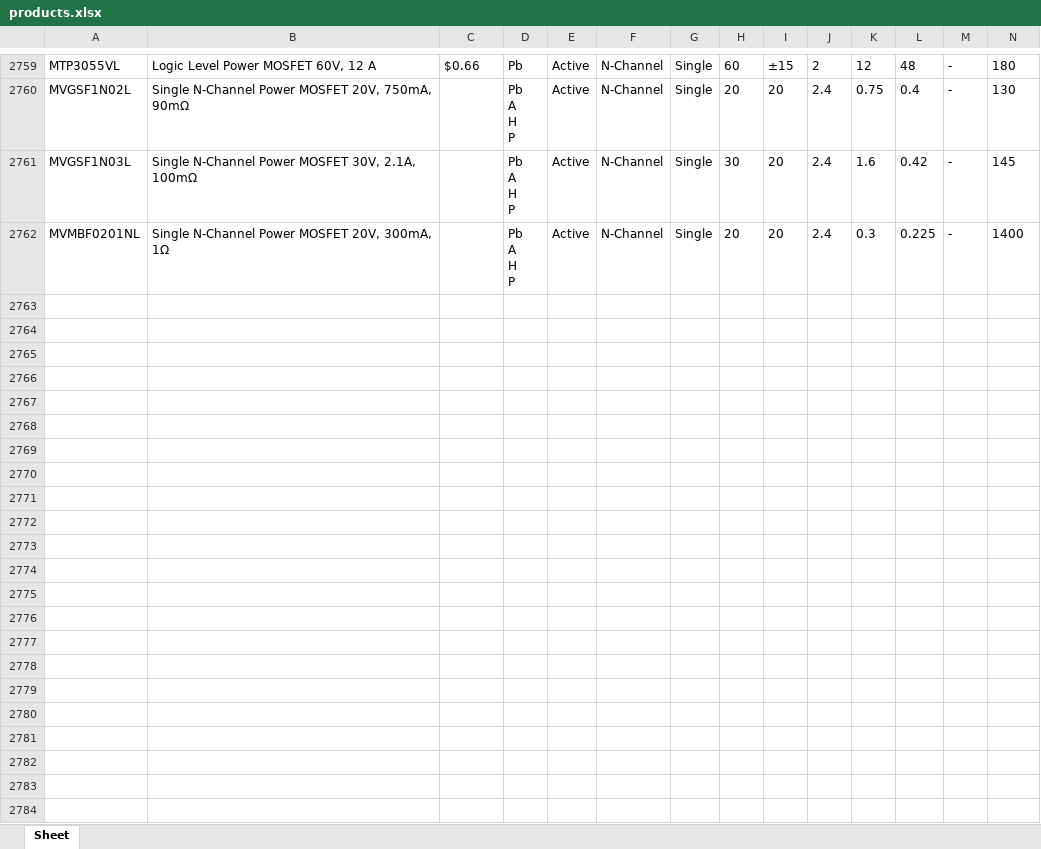
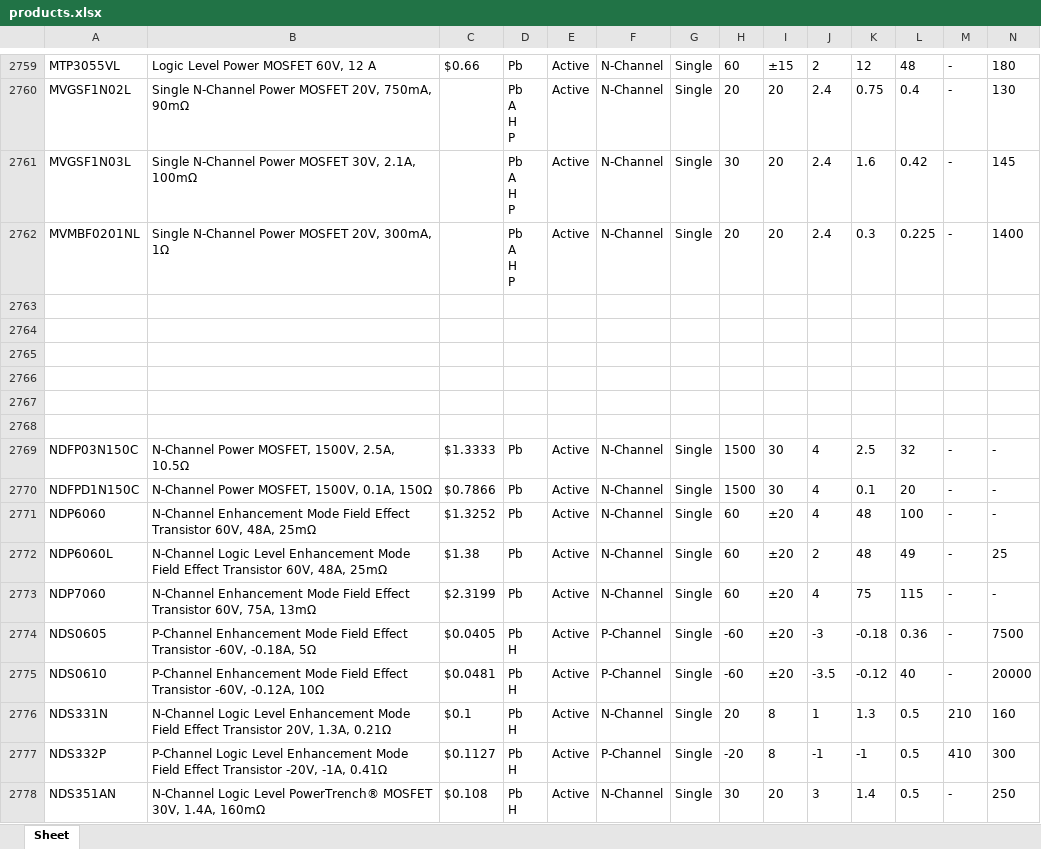
Before and after one commit to faizanalhassan/ititans_scrapers, an Excel workbook: results_data_frames/onsemi.com/products.xlsx, sheet Sheet, drawn as a sheet; only a part is shown, gaps mark what is left out; values as stored, in another font and other column widths than the file's, no borders; rows hold the shown columns only; ↵ is a line break in a cell; the diff names each change by its address in the sheet, - before the commit and + after, or states it on an @@ line.

```diff
--- a/results_data_frames/onsemi.com/products.xlsx (sheet Sheet)
+++ b/results_data_frames/onsemi.com/products.xlsx (sheet Sheet)
+row 2763: (empty)
+row 2764: (empty)
+row 2765: (empty)
+row 2766: (empty)
+row 2767: (empty)
+row 2768: (empty)
+row 2769: NDFP03N150C | N-Channel Power MOSFET, 1500V, 2.5A, 10.5Ω | $1.3333 | Pb | Active | N-Channel | Single | 1500 | 30 | 4 | 2.5 | 32 | - | -
+row 2770: NDFPD1N150C | N-Channel Power MOSFET, 1500V, 0.1A, 150Ω | $0.7866 | Pb | Active | N-Channel | Single | 1500 | 30 | 4 | 0.1 | 20 | - | -
+row 2771: NDP6060 | N-Channel Enhancement Mode Field Effect Transistor 60V, 48A, 25mΩ | $1.3252 | Pb | Active | N-Channel | Single | 60 | ±20 | 4 | 48 | 100 | - | -
+row 2772: NDP6060L | N-Channel Logic Level Enhancement Mode Field Effect Transistor 60V, 48A, 25mΩ | $1.38 | Pb | Active | N-Channel | Single | 60 | ±20 | 2 | 48 | 49 | - | 25
+row 2773: NDP7060 | N-Channel Enhancement Mode Field Effect Transistor 60V, 75A, 13mΩ | $2.3199 | Pb | Active | N-Channel | Single | 60 | ±20 | 4 | 75 | 115 | - | -
+row 2774: NDS0605 | P-Channel Enhancement Mode Field Effect Transistor -60V, -0.18A, 5Ω | $0.0405 | Pb ↵ H | Active | P-Channel | Single | -60 | ±20 | -3 | -0.18 | 0.36 | - | 7500
+row 2775: NDS0610 | P-Channel Enhancement Mode Field Effect Transistor -60V, -0.12A, 10Ω | $0.0481 | Pb ↵ H | Active | P-Channel | Single | -60 | ±20 | -3.5 | -0.12 | 40 | - | 20000
+row 2776: NDS331N | N-Channel Logic Level Enhancement Mode Field Effect Transistor 20V, 1.3A, 0.21Ω | $0.1 | Pb ↵ H | Active | N-Channel | Single | 20 | 8 | 1 | 1.3 | 0.5 | 210 | 160
+row 2777: NDS332P | P-Channel Logic Level Enhancement Mode Field Effect Transistor -20V, -1A, 0.41Ω | $0.1127 | Pb ↵ H | Active | P-Channel | Single | -20 | 8 | -1 | -1 | 0.5 | 410 | 300
+row 2778: NDS351AN | N-Channel Logic Level PowerTrench® MOSFET 30V, 1.4A, 160mΩ | $0.108 | Pb ↵ H | Active | N-Channel | Single | 30 | 20 | 3 | 1.4 | 0.5 | - | 250
```
Also changed, not shown: 1 other file.
